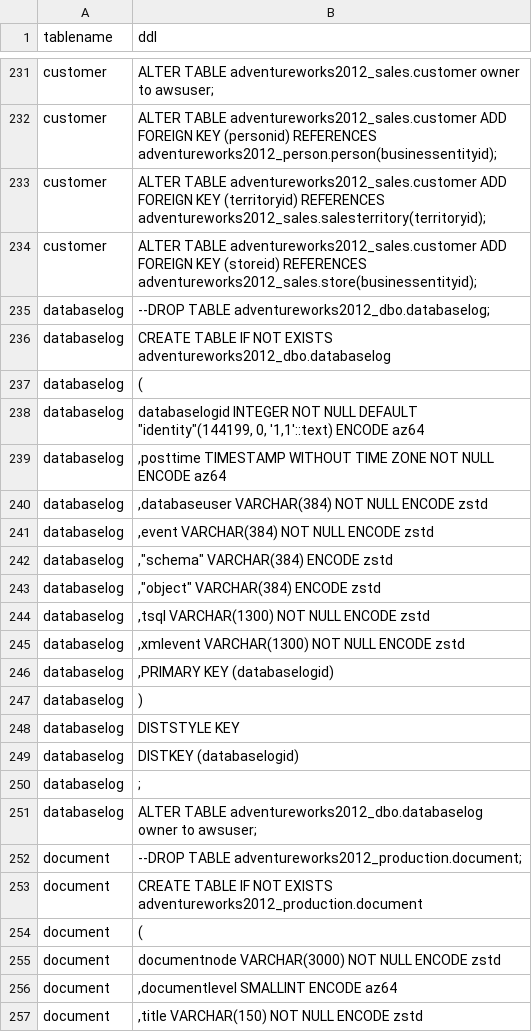
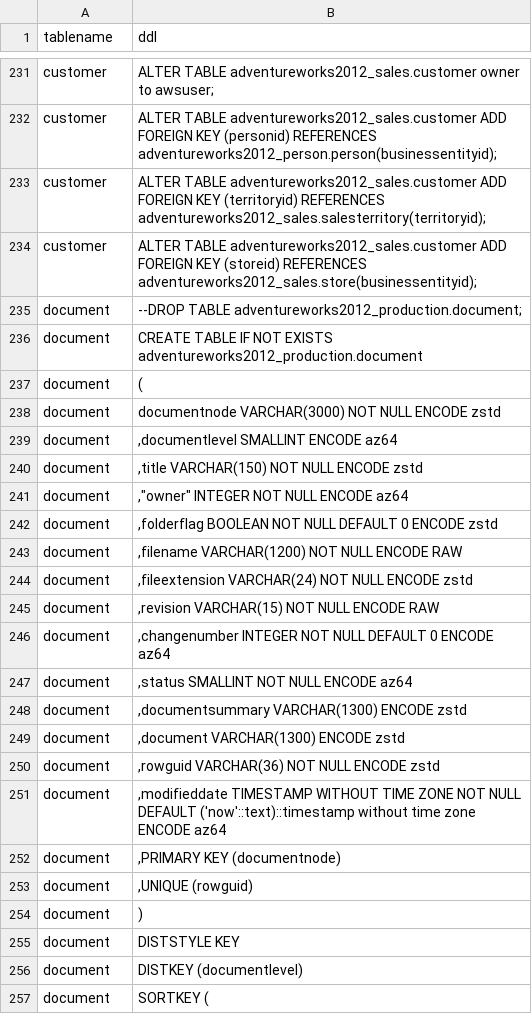
Before and after one commit to Snowflake-Labs/SC.DDLExportScripts, a CSV file: RedshiftMigrationLab/Code/output.csv, drawn as a sheet; only a part is shown, gaps mark what is left out; the shorter side is filled out with more unchanged rows; the diff covers the shown part only; the diff names each change by its address in the sheet, - before the commit and + after, or states it on an @@ line.

```diff
--- a/RedshiftMigrationLab/Code/output.csv
+++ b/RedshiftMigrationLab/Code/output.csv
-row 235: databaselog | --DROP TABLE adventureworks2012_dbo.databaselog;
-row 236: databaselog | CREATE TABLE IF NOT EXISTS adventureworks2012_dbo.databaselog
-row 237: databaselog | (
-row 238: databaselog | databaselogid INTEGER NOT NULL DEFAULT "identity"(144199, 0, '1,1'::text) ENCODE az64
-row 239: databaselog | ,posttime TIMESTAMP WITHOUT TIME ZONE NOT NULL ENCODE az64
-row 240: databaselog | ,databaseuser VARCHAR(384) NOT NULL ENCODE zstd
-row 241: databaselog | ,event VARCHAR(384) NOT NULL ENCODE zstd
-row 242: databaselog | ,"schema" VARCHAR(384) ENCODE zstd
-row 243: databaselog | ,"object" VARCHAR(384) ENCODE zstd
-row 244: databaselog | ,tsql VARCHAR(1300) NOT NULL ENCODE zstd
-row 245: databaselog | ,xmlevent VARCHAR(1300) NOT NULL ENCODE zstd
-row 246: databaselog | ,PRIMARY KEY (databaselogid)
-row 247: databaselog | )
-row 248: databaselog | DISTSTYLE KEY
-row 249: databaselog | DISTKEY (databaselogid)
-row 250: databaselog | ;
-row 251: databaselog | ALTER TABLE adventureworks2012_dbo.databaselog owner to awsuser;
```
Also changed, not shown: 18 removed rows elsewhere in this file, 19 other files.
